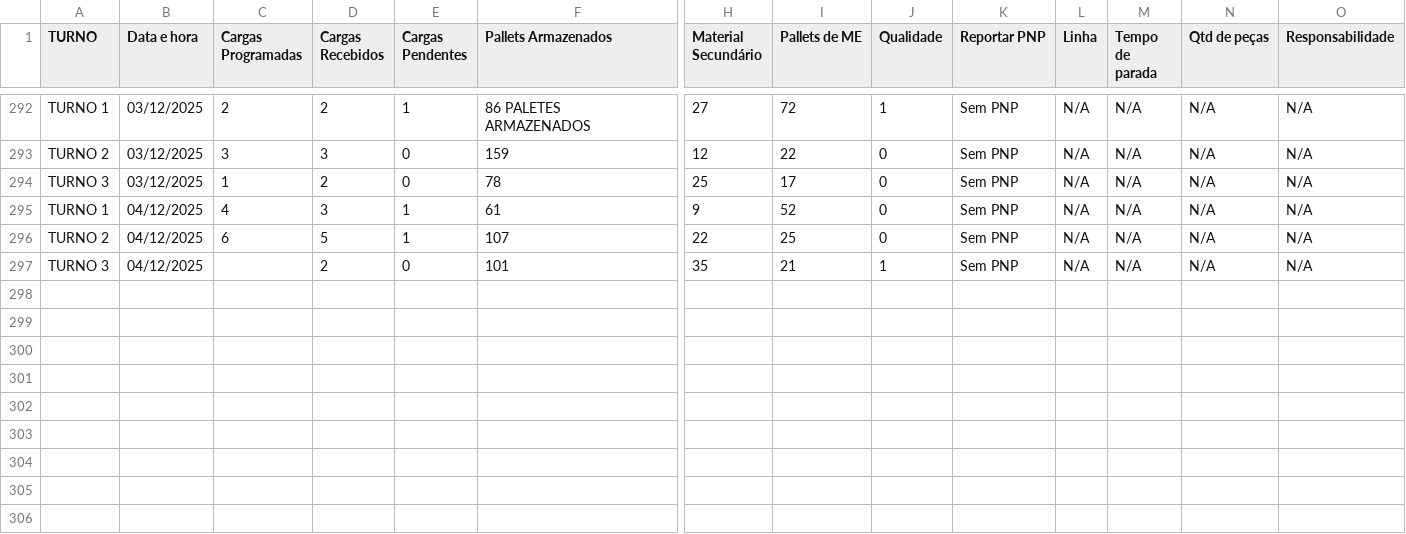
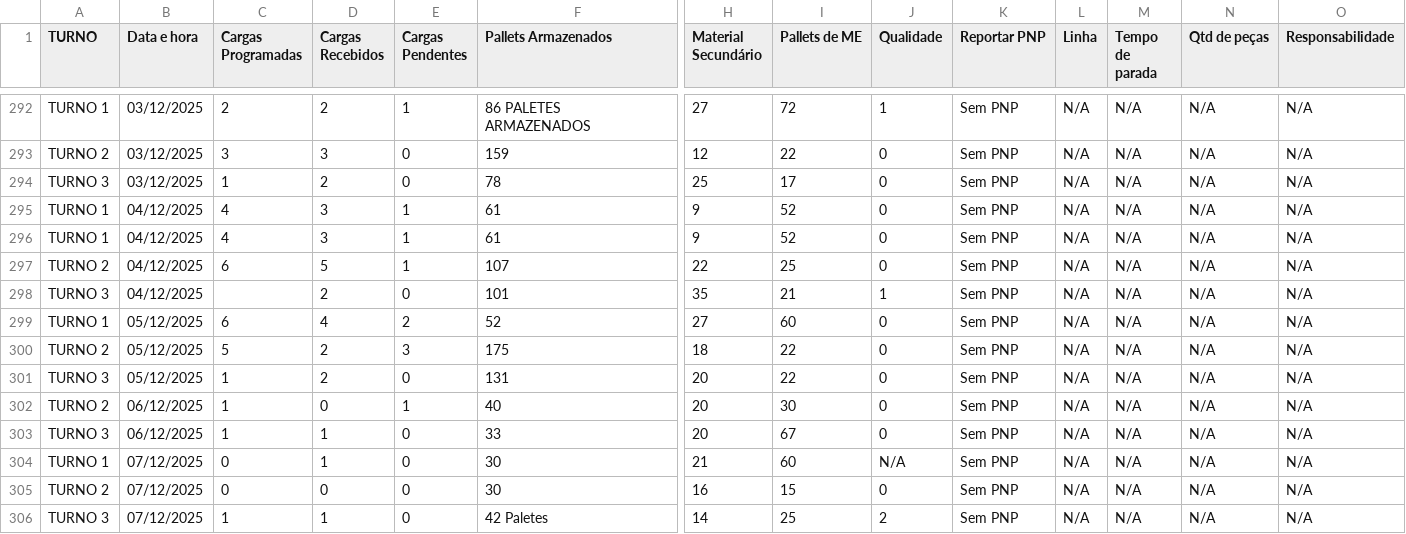
Before and after one commit to RelatorioGeral-Log-CAM/PassagemDeTurno, a TSV file: armazem-estojos-data.tsv, drawn as a sheet; only a part is shown, gaps mark what is left out; rows hold the shown columns only; the diff names each change by its address in the sheet, - before the commit and + after, or states it on an @@ line.

```diff
--- a/armazem-estojos-data.tsv
+++ b/armazem-estojos-data.tsv
+row 296: TURNO 1 | 04/12/2025 | 4 | 3 | 1 | 61 | 9 | 52 | 0 | Sem PNP | N/A | N/A | N/A | N/A
+row 299: TURNO 1 | 05/12/2025 | 6 | 4 | 2 | 52 | 27 | 60 | 0 | Sem PNP | N/A | N/A | N/A | N/A
+row 300: TURNO 2 | 05/12/2025 | 5 | 2 | 3 | 175 | 18 | 22 | 0 | Sem PNP | N/A | N/A | N/A | N/A
+row 301: TURNO 3 | 05/12/2025 | 1 | 2 | 0 | 131 | 20 | 22 | 0 | Sem PNP | N/A | N/A | N/A | N/A
+row 302: TURNO 2 | 06/12/2025 | 1 | 0 | 1 | 40 | 20 | 30 | 0 | Sem PNP | N/A | N/A | N/A | N/A
+row 303: TURNO 3 | 06/12/2025 | 1 | 1 | 0 | 33 | 20 | 67 | 0 | Sem PNP | N/A | N/A | N/A | N/A
+row 304: TURNO 1 | 07/12/2025 | 0 | 1 | 0 | 30 | 21 | 60 | N/A | Sem PNP | N/A | N/A | N/A | N/A
+row 305: TURNO 2 | 07/12/2025 | 0 | 0 | 0 | 30 | 16 | 15 | 0 | Sem PNP | N/A | N/A | N/A | N/A
+row 306: TURNO 3 | 07/12/2025 | 1 | 1 | 0 | 42 Paletes | 14 | 25 | 2 | Sem PNP | N/A | N/A | N/A | N/A
```
Also changed, not shown: 999.tsv, expedicao-hora-hora-data.tsv, 4 other files.
